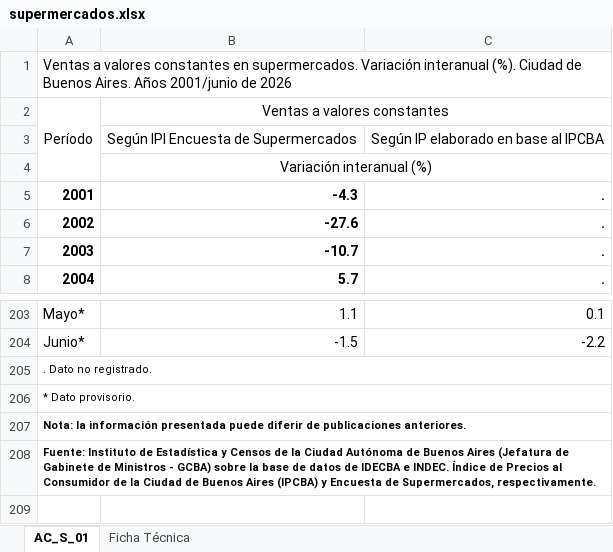
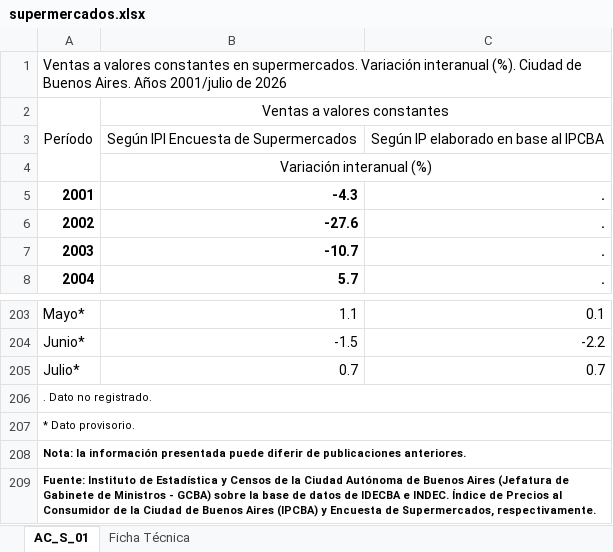
Before and after one commit to nwalovnik/Tablero-Macro-Caba, an Excel workbook: idecba/supermercados.xlsx, sheet AC_S_01, drawn as a sheet; only a part is shown, gaps mark what is left out; values as stored, in another font and other column widths than the file's, no borders; the diff names each change by its address in the sheet, - before the commit and + after, or states it on an @@ line.

```diff
--- a/idecba/supermercados.xlsx (sheet AC_S_01)
+++ b/idecba/supermercados.xlsx (sheet AC_S_01)
@@ column A renumbered between rows 1 and 179 @@
+row 205: Julio* | 0.7 | 0.7
```
Also changed, not shown: idecba/autoservicios.xlsx, idecba/ejes48_comuna_tasas.xlsx, 3 other files.
